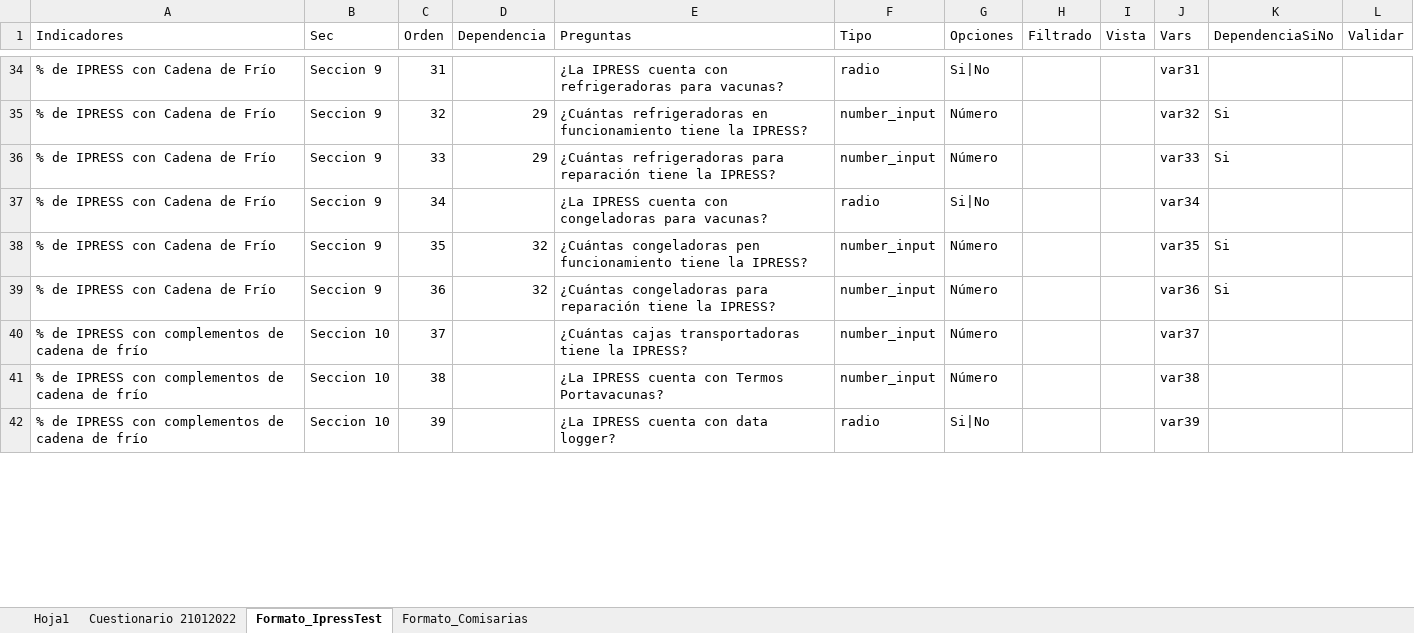
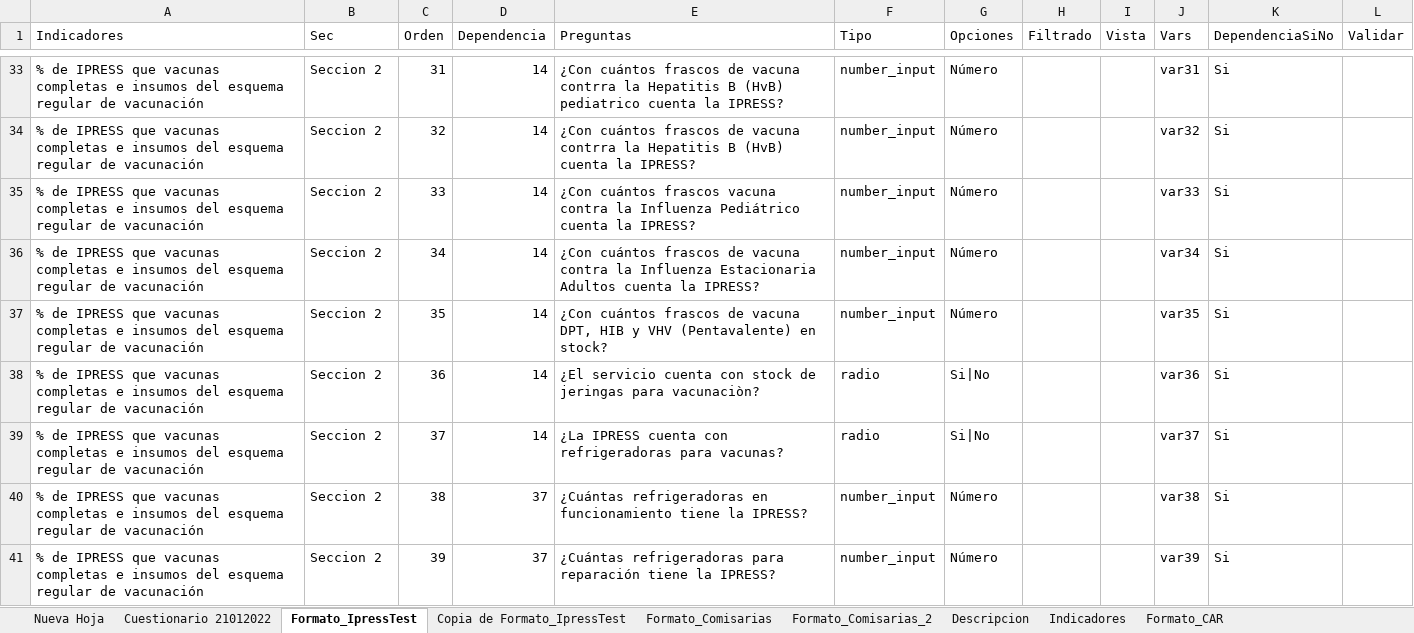
Before and after one commit to RenzoGamero/Streamlit-Heroku-Forms, an Excel workbook: temp_Matriz2.xlsx, sheet Formato_IpressTest, drawn as a sheet; only a part is shown, gaps mark what is left out; values as stored, in another font and other column widths than the file's, no cell formats; charts and pictures not drawn; addresses are those after the commit; the diff covers the shown part only; the diff names each change by its address in the sheet, - before the commit and + after, or states it on an @@ line.

```diff
--- a/temp_Matriz2.xlsx (sheet Formato_IpressTest)
+++ b/temp_Matriz2.xlsx (sheet Formato_IpressTest)
-sheet tab: Hoja1
+sheet tab: Nueva Hoja
+sheet tab: Copia de Formato_IpressTest
+sheet tab: Formato_Comisarias_2
+sheet tab: Descripcion
+sheet tab: Indicadores
+sheet tab: Formato_CAR
-A33:A38 (Indicadores): …de IPRESS con Cadena de Frío
+A33:A38 (Indicadores): …de IPRESS que vacunas completas e insumos del esquema regular de vacunación
-B33:B38 (Sec): Seccion 9
+B33:B38 (Sec): Seccion 2
-D33 (Dependencia): (empty)
+D33 (Dependencia): 14
-E33 (Preguntas): ¿La IPRESS cuenta con refrigeradoras para vacunas?
+E33 (Preguntas): ¿Con cuántos frascos de vacuna contrra la Hepatitis B (HvB) pediatrico cuenta la IPRESS?
-F33 (Tipo): radio
+F33 (Tipo): number_input
-G33 (Opciones): Si|No
+G33 (Opciones): Número
-K33 (DependenciaSiNo): (empty)
+K33 (DependenciaSiNo): Si
-D34:D35 (Dependencia): 29
+D34:D35 (Dependencia): 14
-E34 (Preguntas): ¿Cuántas refrigeradoras en funcionamiento tiene la IPRESS?
+E34 (Preguntas): ¿Con cuántos frascos de vacuna contrra la Hepatitis B (HvB) cuenta la IPRESS?
-E35 (Preguntas): ¿Cuántas refrigeradoras para reparación tiene la IPRESS?
+E35 (Preguntas): ¿Con cuántos frascos vacuna contra la Influenza Pediátrico cuenta la IPRESS?
-D36 (Dependencia): (empty)
+D36 (Dependencia): 14
-E36 (Preguntas): ¿La IPRESS cuenta con congeladoras para vacunas?
+E36 (Preguntas): ¿Con cuántos frascos de vacuna contra la Influenza Estacionaria Adultos cuenta la IPRESS?
-F36 (Tipo): radio
+F36 (Tipo): number_input
-G36 (Opciones): Si|No
+G36 (Opciones): Número
-K36 (DependenciaSiNo): (empty)
+K36 (DependenciaSiNo): Si
-D37:D38 (Dependencia): 32
+D37:D38 (Dependencia): 14
-E37 (Preguntas): ¿Cuántas congeladoras pen funcionamiento tiene la IPRESS?
+E37 (Preguntas): ¿Con cuántos frascos de vacuna DPT, HIB y VHV (Pentavalente) en stock?
-E38 (Preguntas): ¿Cuántas congeladoras para reparación tiene la IPRESS?
+E38 (Preguntas): ¿El servicio cuenta con stock de jeringas para vacunaciòn?
-F38:F39 (Tipo): number_input
+F38:F39 (Tipo): radio
-G38:G39 (Opciones): Número
+G38:G39 (Opciones): Si|No
-A39:A41 (Indicadores): …de IPRESS con complementos de cadena de frío
+A39:A41 (Indicadores): …de IPRESS que vacunas completas e insumos del esquema regular de vacunación
-B39:B41 (Sec): Seccion 10
+B39:B41 (Sec): Seccion 2
-D39 (Dependencia): (empty)
+D39 (Dependencia): 14
-E39 (Preguntas): ¿Cuántas cajas transportadoras tiene la IPRESS?
+E39 (Preguntas): ¿La IPRESS cuenta con refrigeradoras para vacunas?
-K39:K41 (DependenciaSiNo): (empty)
+K39:K41 (DependenciaSiNo): Si
-D40:D41 (Dependencia): (empty)
+D40:D41 (Dependencia): 37
-E40 (Preguntas): ¿La IPRESS cuenta con Termos Portavacunas?
+E40 (Preguntas): ¿Cuántas refrigeradoras en funcionamiento tiene la IPRESS?
-E41 (Preguntas): ¿La IPRESS cuenta con data logger?
+E41 (Preguntas): ¿Cuántas refrigeradoras para reparación tiene la IPRESS?
-F41 (Tipo): radio
+F41 (Tipo): number_input
-G41 (Opciones): Si|No
+G41 (Opciones): Número
```
Also changed, not shown: 12 removed rows and 417 edited cells elsewhere in this sheet, sheet Formato_Comisarias, cell formats, formulas that keep their value, charts or pictures, 2 other files.
